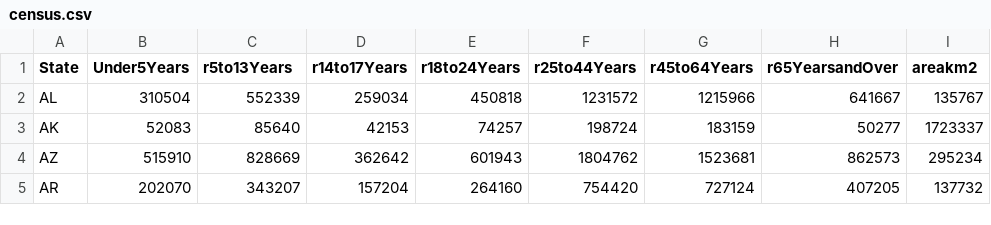
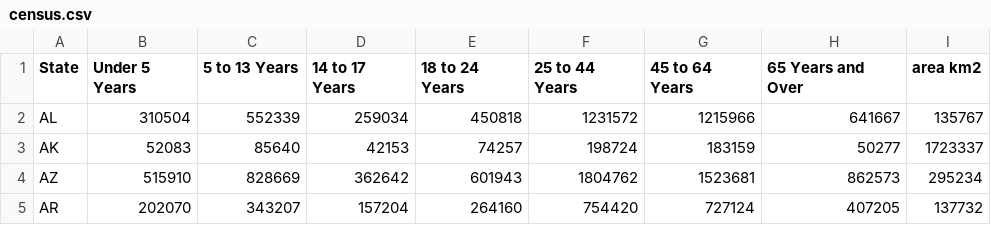
Before and after one commit to Tony363/D3-viz, a CSV file: census.csv, drawn as a sheet; only a part is shown.

```diff
--- a/census.csv
+++ b/census.csv
@@ -1,2 +1,2 @@
-State,Under5Years,r5to13Years,r14to17Years,r18to24Years,r25to44Years,r45to64Years,r65YearsandOver,areakm2
+State,Under 5 Years,5 to 13 Years,14 to 17 Years,18 to 24 Years,25 to 44 Years,45 to 64 Years,65 Years and Over,area km2
 AL,310504,552339,259034,450818,1231572,1215966,641667,135767
```
Also changed, not shown: 3 other files.
